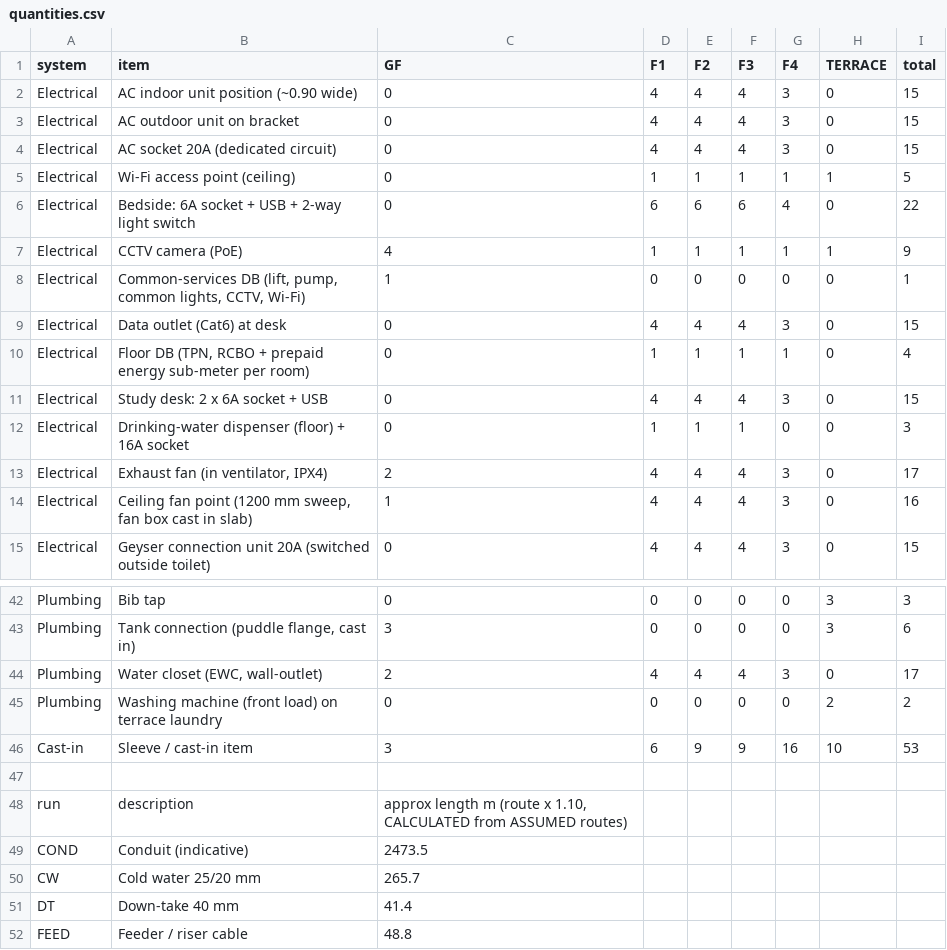
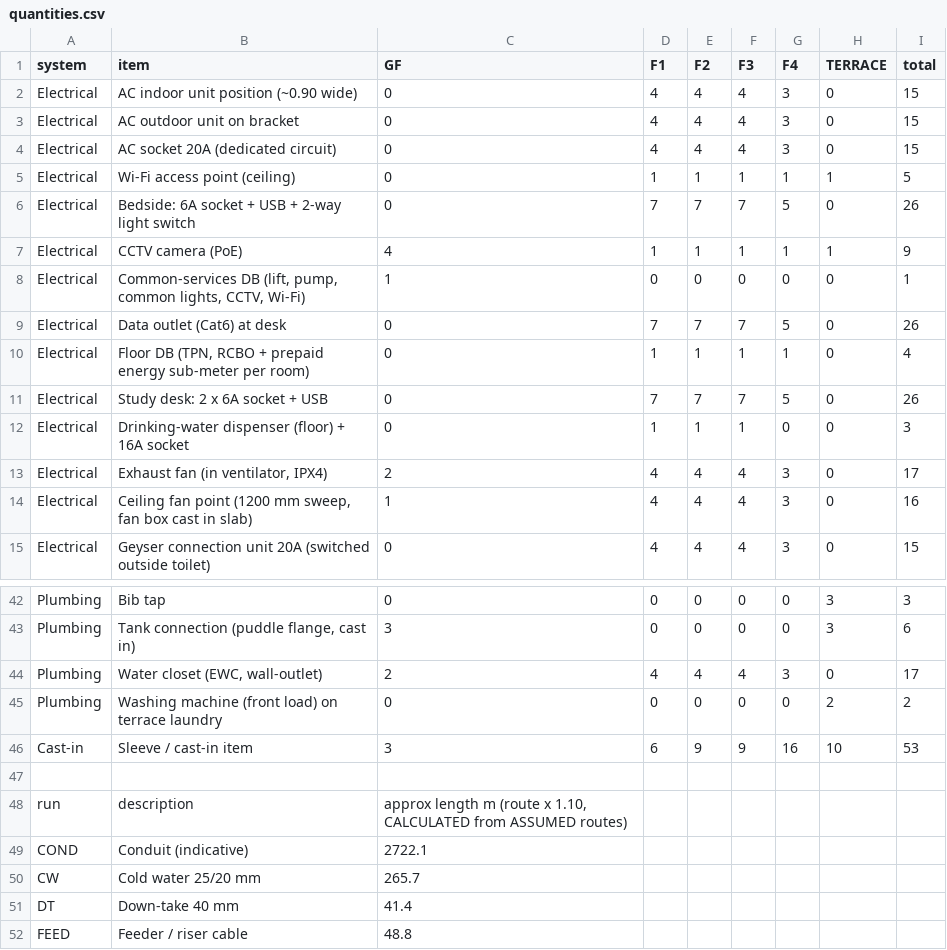
Before and after one commit to gangwalsanchit1/Dummy, a CSV file: docs/schedules/quantities.csv, drawn as a sheet; only a part is shown, gaps mark what is left out.

```diff
--- a/docs/schedules/quantities.csv
+++ b/docs/schedules/quantities.csv
@@ -5,8 +5,8 @@ Electrical,AC socket 20A (dedicated circuit),0,4,4,4,3,0,15
 Electrical,Wi-Fi access point (ceiling),0,1,1,1,1,1,5
-Electrical,Bedside: 6A socket + USB + 2-way light switch,0,6,6,6,4,0,22
+Electrical,Bedside: 6A socket + USB + 2-way light switch,0,7,7,7,5,0,26
 Electrical,CCTV camera (PoE),4,1,1,1,1,1,9
 Electrical,"Common-services DB (lift, pump, common lights, CCTV, Wi-Fi)",1,0,0,0,0,0,1
-Electrical,Data outlet (Cat6) at desk,0,4,4,4,3,0,15
+Electrical,Data outlet (Cat6) at desk,0,7,7,7,5,0,26
 Electrical,"Floor DB (TPN, RCBO + prepaid energy sub-meter per room)",0,1,1,1,1,0,4
-Electrical,Study desk: 2 x 6A socket + USB,0,4,4,4,3,0,15
+Electrical,Study desk: 2 x 6A socket + USB,0,7,7,7,5,0,26
 Electrical,Drinking-water dispenser (floor) + 16A socket,0,1,1,1,0,0,3
@@ -48,3 +48,3 @@ Cast-in,Sleeve / cast-in item,3,6,9,9,16,10,53
 run,description,"approx length m (route x 1.10, CALCULATED from ASSUMED routes)"
-COND,Conduit (indicative),2473.5
+COND,Conduit (indicative),2722.1
 CW,Cold water 25/20 mm,265.7
```
Also changed, not shown: docs/schedules/points_schedule.csv, 16 other files.
